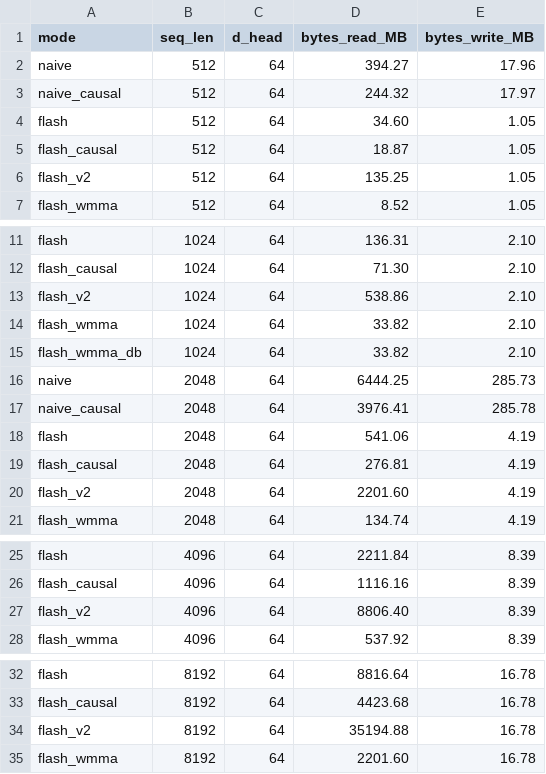
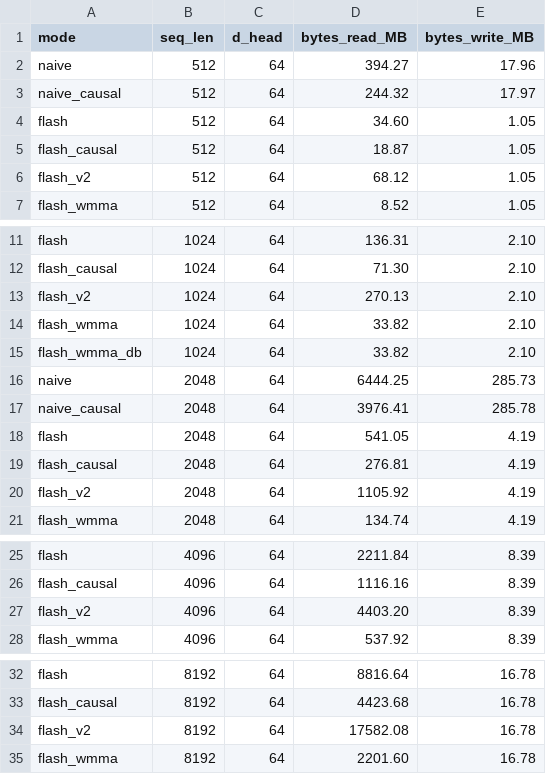
Before and after one commit to batra98/me759-flashattention, a CSV file: benchmarks/results/hbm_traffic.csv, drawn as a sheet; only a part is shown, gaps mark what is left out.

Commit message:
bench: refresh timing and HBM CSVs from T4 run

```diff
--- a/benchmarks/results/hbm_traffic.csv
+++ b/benchmarks/results/hbm_traffic.csv
@@ -5,3 +5,3 @@ flash,512,64,34.60,1.05
 flash_causal,512,64,18.87,1.05
-flash_v2,512,64,135.25,1.05
+flash_v2,512,64,68.12,1.05
 flash_wmma,512,64,8.52,1.05
@@ -12,3 +12,3 @@ flash,1024,64,136.31,2.10
 flash_causal,1024,64,71.30,2.10
-flash_v2,1024,64,538.86,2.10
+flash_v2,1024,64,270.13,2.10
 flash_wmma,1024,64,33.82,2.10
@@ -17,5 +17,5 @@ naive,2048,64,6444.25,285.73
 naive_causal,2048,64,3976.41,285.78
-flash,2048,64,541.06,4.19
+flash,2048,64,541.05,4.19
 flash_causal,2048,64,276.81,4.19
-flash_v2,2048,64,2201.60,4.19
+flash_v2,2048,64,1105.92,4.19
 flash_wmma,2048,64,134.74,4.19
@@ -26,3 +26,3 @@ flash,4096,64,2211.84,8.39
 flash_causal,4096,64,1116.16,8.39
-flash_v2,4096,64,8806.40,8.39
+flash_v2,4096,64,4403.20,8.39
 flash_wmma,4096,64,537.92,8.39
@@ -33,3 +33,3 @@ flash,8192,64,8816.64,16.78
 flash_causal,8192,64,4423.68,16.78
-flash_v2,8192,64,35194.88,16.78
+flash_v2,8192,64,17582.08,16.78
 flash_wmma,8192,64,2201.60,16.78
```
Also changed, not shown: benchmarks/results/timing.csv.
